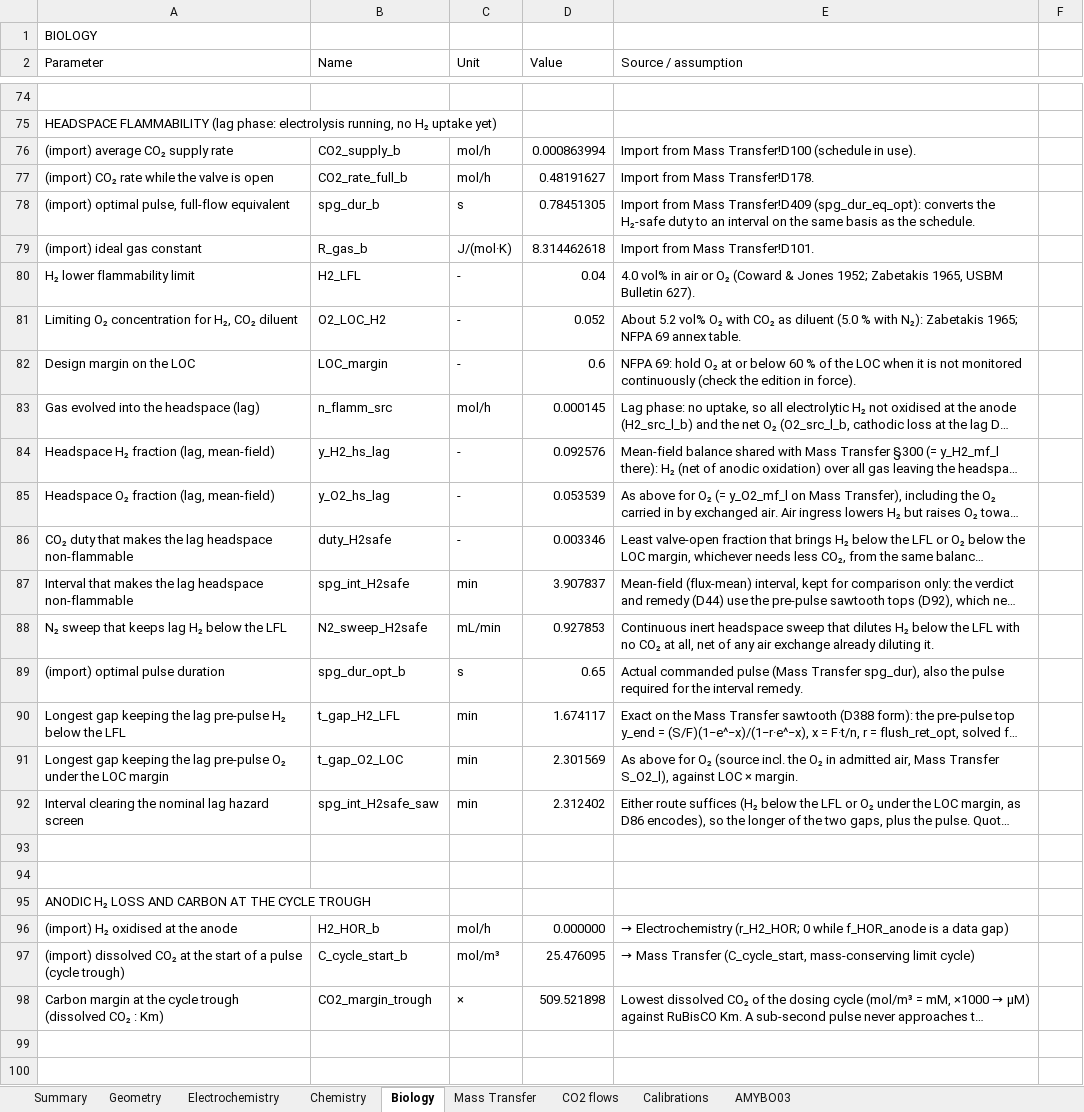
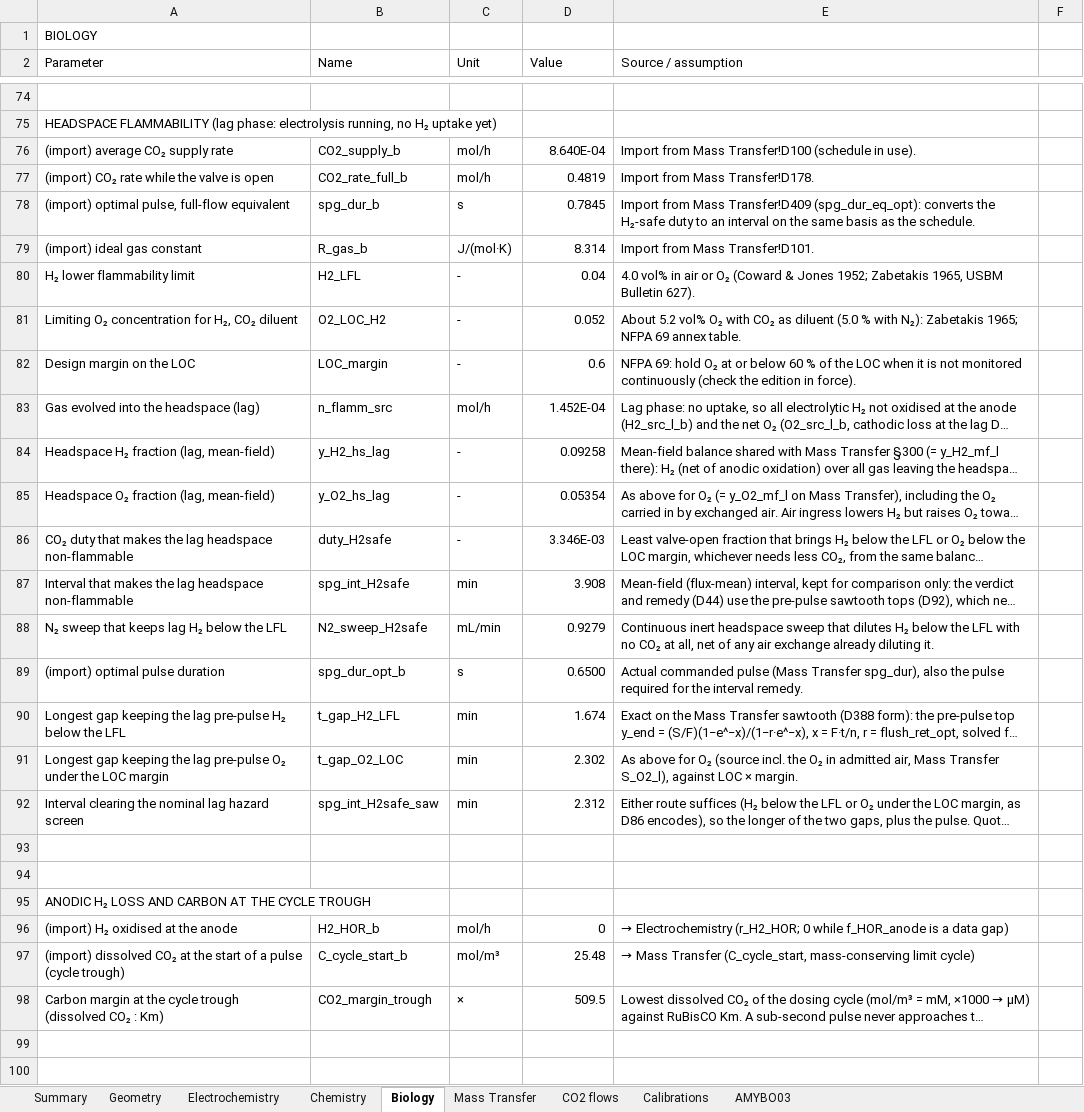
Before and after one commit to amy-bo/electroPioreactor, an Excel workbook: Media/electroPioreactorGasModel.xlsx, sheet Biology, drawn as a sheet; only a part is shown, gaps mark what is left out; long unchanged cells end in …; values as stored, in another font and other column widths than the file's, no cell formats; conditional formats not drawn; the diff covers the shown part only; the diff names each change by its address in the sheet, - before the commit and + after, or states it on an @@ line.

```diff
--- a/Media/electroPioreactorGasModel.xlsx (sheet Biology)
+++ b/Media/electroPioreactorGasModel.xlsx (sheet Biology)
-D76 (Value): 0.000863994
+D76 (Value): 8.640E-04
-D77 (Value): 0.48191627
+D77 (Value): 0.4819
-D78 (Value): 0.78451305
+D78 (Value): 0.7845
-D79 (Value): 8.314462618
+D79 (Value): 8.314
-D83 (Value): 0.000145
+D83 (Value): 1.452E-04
-D84 (Value): 0.092576
+D84 (Value): 0.09258
-D85 (Value): 0.053539
+D85 (Value): 0.05354
-D86 (Value): 0.003346
+D86 (Value): 3.346E-03
-D87 (Value): 3.907837
+D87 (Value): 3.908
-D88 (Value): 0.927853
+D88 (Value): 0.9279
-D89 (Value): 0.65
+D89 (Value): 0.6500
-D90 (Value): 1.674117
+D90 (Value): 1.674
-D91 (Value): 2.301569
+D91 (Value): 2.302
-D92 (Value): 2.312402
+D92 (Value): 2.312
-D96 (Value): 0.000000
+D96 (Value): 0
-D97 (Value): 25.476095
+D97 (Value): 25.48
-D98 (Value): 509.521898
+D98 (Value): 509.5
```
Also changed, not shown: 37 edited cells elsewhere in this sheet, sheet Mass Transfer, sheet Summary, sheet Chemistry, sheet Calibrations, sheet Electrochemistry, sheet AMYBO03, 2 more sheets, cell formats, formulas that keep their value, 16 other files.
